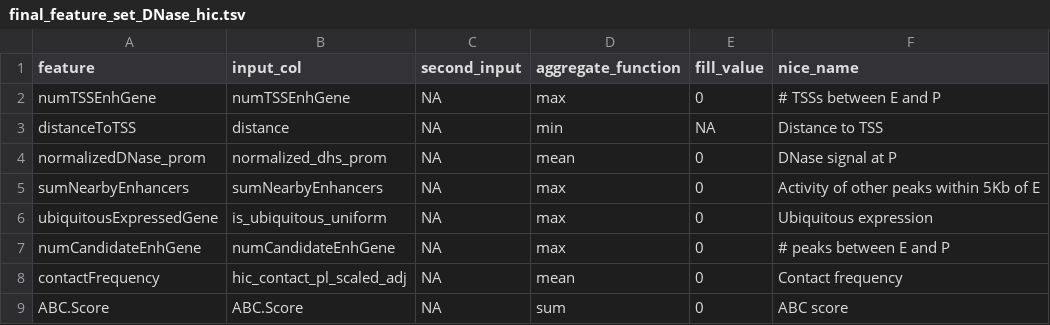
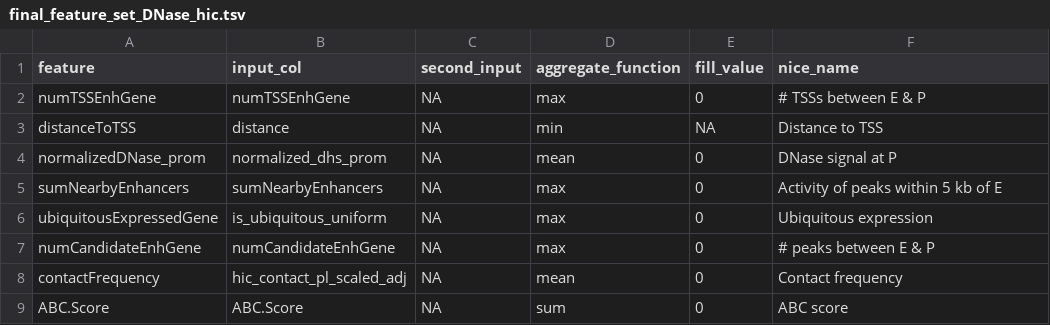
Before and after one commit to EngreitzLab/ENCODE_rE2G, a TSV file: resources/feature_tables/final_feature_set_DNase_hic.tsv, drawn as a sheet.

```diff
--- a/resources/feature_tables/final_feature_set_DNase_hic.tsv
+++ b/resources/feature_tables/final_feature_set_DNase_hic.tsv
@@ -1,8 +1,8 @@
 feature	input_col	second_input	aggregate_function	fill_value	nice_name
-numTSSEnhGene	numTSSEnhGene	NA	max	0	# TSSs between E and P
+numTSSEnhGene	numTSSEnhGene	NA	max	0	# TSSs between E & P
 distanceToTSS	distance	NA	min	NA	Distance to TSS
 normalizedDNase_prom	normalized_dhs_prom	NA	mean	0	DNase signal at P
-sumNearbyEnhancers	sumNearbyEnhancers	NA	max	0	Activity of other peaks within 5Kb of E
+sumNearbyEnhancers	sumNearbyEnhancers	NA	max	0	Activity of peaks within 5 kb of E
 ubiquitousExpressedGene	is_ubiquitous_uniform	NA	max	0	Ubiquitous expression
-numCandidateEnhGene	numCandidateEnhGene	NA	max	0	# peaks between E and P
+numCandidateEnhGene	numCandidateEnhGene	NA	max	0	# peaks between E & P
 contactFrequency	hic_contact_pl_scaled_adj	NA	mean	0	Contact frequency
```
Also changed, not shown: resources/feature_tables/final_feature_set_DNase_h3k27ac_hic.tsv, 16 other files.
